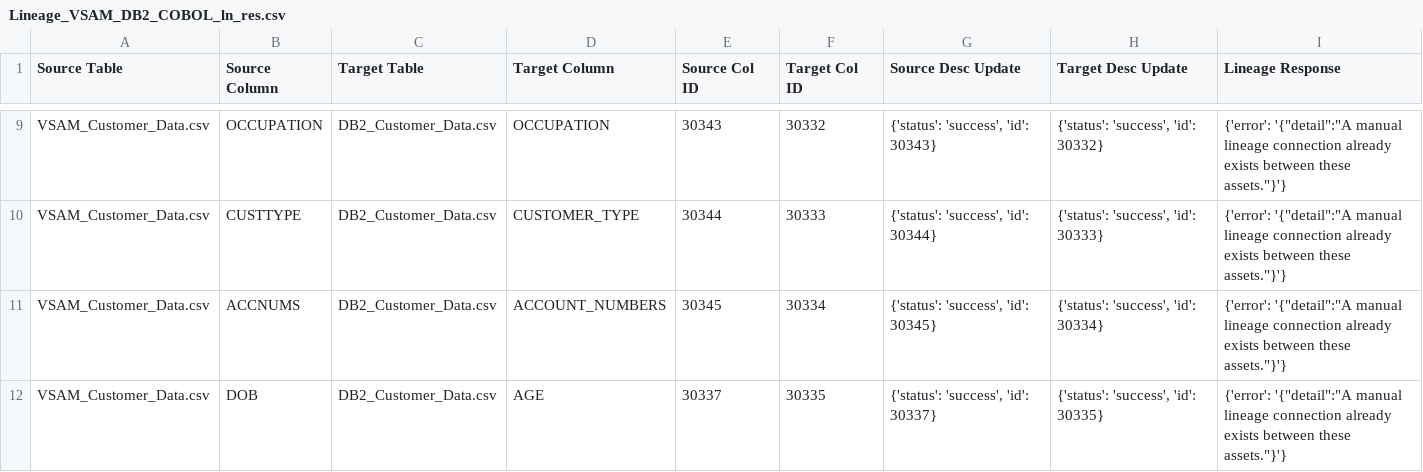
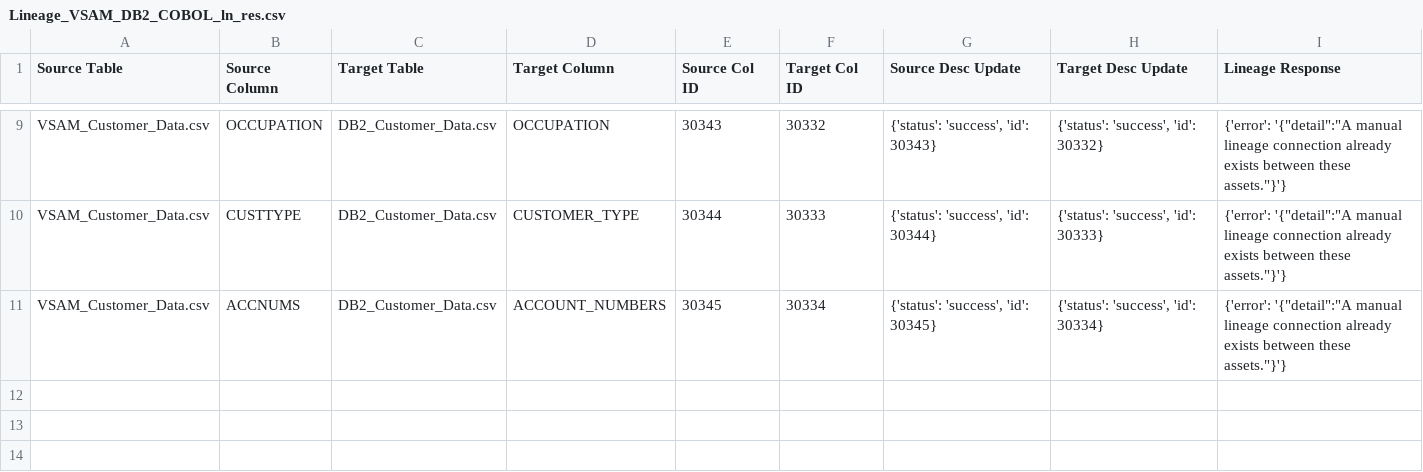
Before and after one commit to samuvelisaac/DTS, a CSV file: AAVA DTS Ally/Lineage_VSAM_DB2_COBOL_ln_res.csv, drawn as a sheet; only a part is shown, gaps mark what is left out.

Commit message:
Add Lineage_VSAM_DB2_COBOL_ln_res.csv from Streamlit app

```diff
--- a/AAVA DTS Ally/Lineage_VSAM_DB2_COBOL_ln_res.csv
+++ b/AAVA DTS Ally/Lineage_VSAM_DB2_COBOL_ln_res.csv
@@ -11,2 +11 @@ VSAM_Customer_Data.csv,CUSTTYPE,DB2_Customer_Data.csv,CUSTOMER_TYPE,30344,30333,
 VSAM_Customer_Data.csv,ACCNUMS,DB2_Customer_Data.csv,ACCOUNT_NUMBERS,30345,30334,"{'status': 'success', 'id': 30345}","{'status': 'success', 'id': 30334}","{'error': '{""detail"":""A manual lineage connection already exists between these assets.""}'}"
-VSAM_Customer_Data.csv,DOB,DB2_Customer_Data.csv,AGE,30337,30335,"{'status': 'success', 'id': 30337}","{'status': 'success', 'id': 30335}","{'error': '{""detail"":""A manual lineage connection already exists between these assets.""}'}"
```
